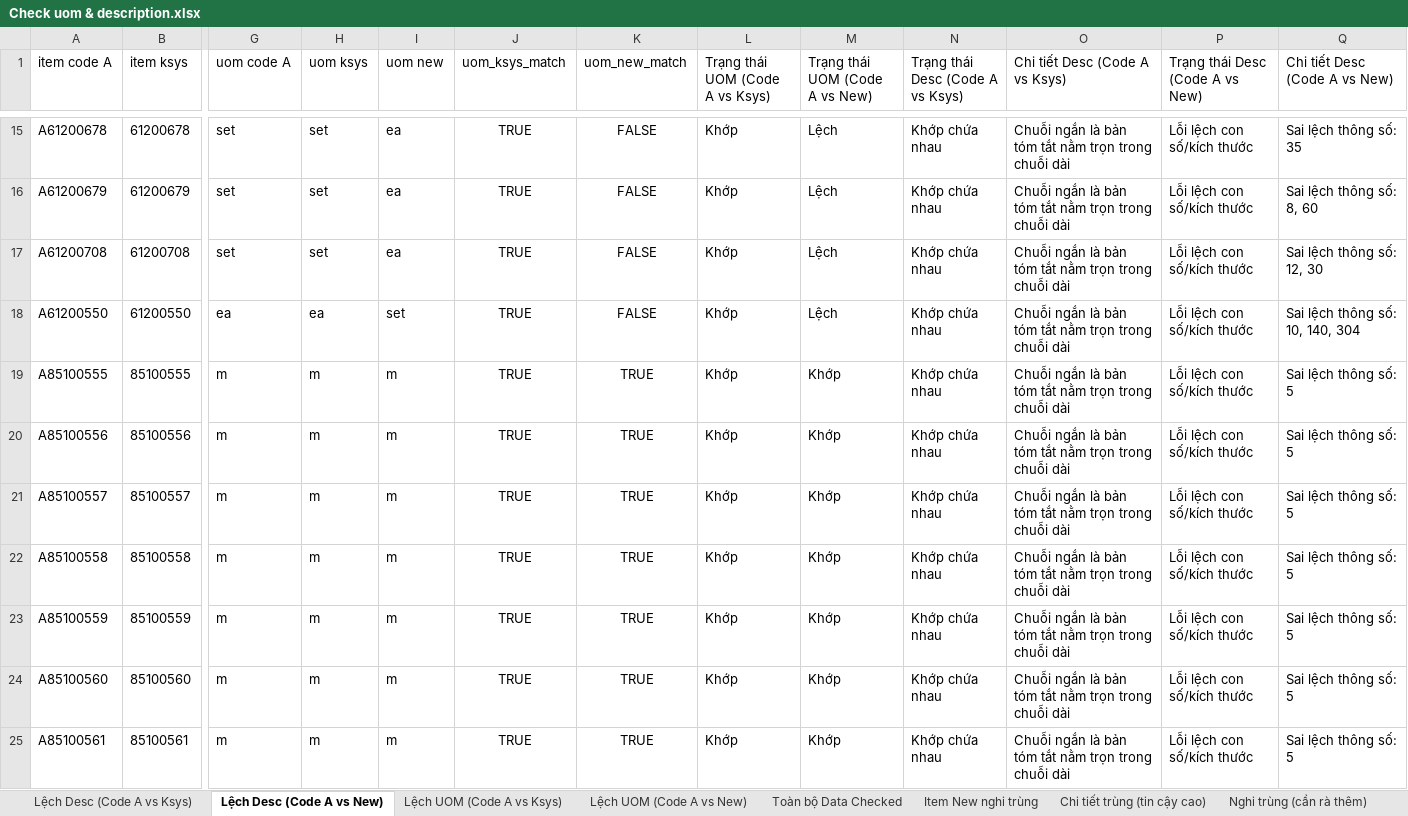
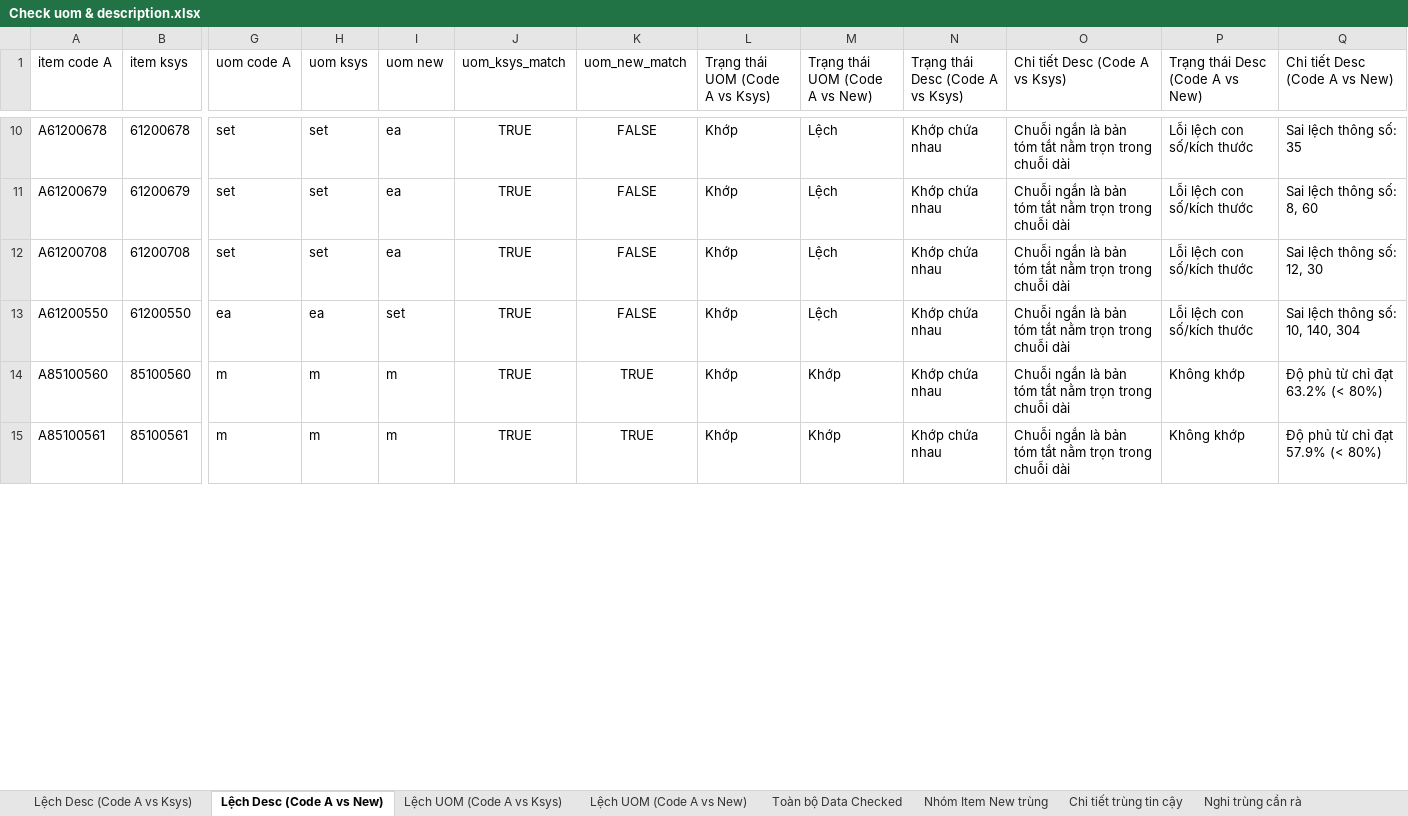
Before and after one commit to DongHoa1905/Preprocessing_Data_BOMs, an Excel workbook: Check uom & description.xlsx, sheet Lệch Desc (Code A vs New), drawn as a sheet; only a part is shown, gaps mark what is left out; values as stored, in another font and other column widths than the file's, no borders; removed rows and columns are numbered as before the commit, all else as after; rows hold the shown columns only; the diff covers the shown part only; the diff names each change by its address in the sheet, - before the commit and + after, or states it on an @@ line.

```diff
--- a/Check uom & description.xlsx (sheet Lệch Desc (Code A vs New))
+++ b/Check uom & description.xlsx (sheet Lệch Desc (Code A vs New))
-sheet tab: Item New nghi trùng
+sheet tab: Nhóm Item New trùng
-sheet tab: Chi tiết trùng (tin cậy cao)
+sheet tab: Chi tiết trùng tin cậy
-sheet tab: Nghi trùng (cần rà thêm)
+sheet tab: Nghi trùng cần rà
-row 19: A85100555 | 85100555 | m | m | m | TRUE | TRUE | Khớp | Khớp | Khớp chứa nhau | Chuỗi ngắn là bản tóm tắt nằm trọn trong chuỗi dài | Lỗi lệch con số/kích thước | Sai lệch thông số: 5
-row 20: A85100556 | 85100556 | m | m | m | TRUE | TRUE | Khớp | Khớp | Khớp chứa nhau | Chuỗi ngắn là bản tóm tắt nằm trọn trong chuỗi dài | Lỗi lệch con số/kích thước | Sai lệch thông số: 5
-row 21: A85100557 | 85100557 | m | m | m | TRUE | TRUE | Khớp | Khớp | Khớp chứa nhau | Chuỗi ngắn là bản tóm tắt nằm trọn trong chuỗi dài | Lỗi lệch con số/kích thước | Sai lệch thông số: 5
-row 22: A85100558 | 85100558 | m | m | m | TRUE | TRUE | Khớp | Khớp | Khớp chứa nhau | Chuỗi ngắn là bản tóm tắt nằm trọn trong chuỗi dài | Lỗi lệch con số/kích thước | Sai lệch thông số: 5
-row 23: A85100559 | 85100559 | m | m | m | TRUE | TRUE | Khớp | Khớp | Khớp chứa nhau | Chuỗi ngắn là bản tóm tắt nằm trọn trong chuỗi dài | Lỗi lệch con số/kích thước | Sai lệch thông số: 5
-P14:P15 (Trạng thái Desc (Code A vs New)): Lỗi lệch con số/kích thước
+P14:P15 (Trạng thái Desc (Code A vs New)): Không khớp
-Q14 (Chi tiết Desc (Code A vs New)): Sai lệch thông số: 5
+Q14 (Chi tiết Desc (Code A vs New)): Độ phủ từ chỉ đạt 63.2% (< 80%)
-Q15 (Chi tiết Desc (Code A vs New)): Sai lệch thông số: 5
+Q15 (Chi tiết Desc (Code A vs New)): Độ phủ từ chỉ đạt 57.9% (< 80%)
```
Also changed, not shown: 26 added rows, 67 removed rows and 128 edited cells elsewhere in this sheet, sheet Nghi trùng cần rà, sheet Chi tiết trùng tin cậy, sheet Nhóm Item New trùng, sheet Toàn bộ Data Checked, sheet Lệch UOM (Code A vs New), other sheet tabs, 1 other file.
